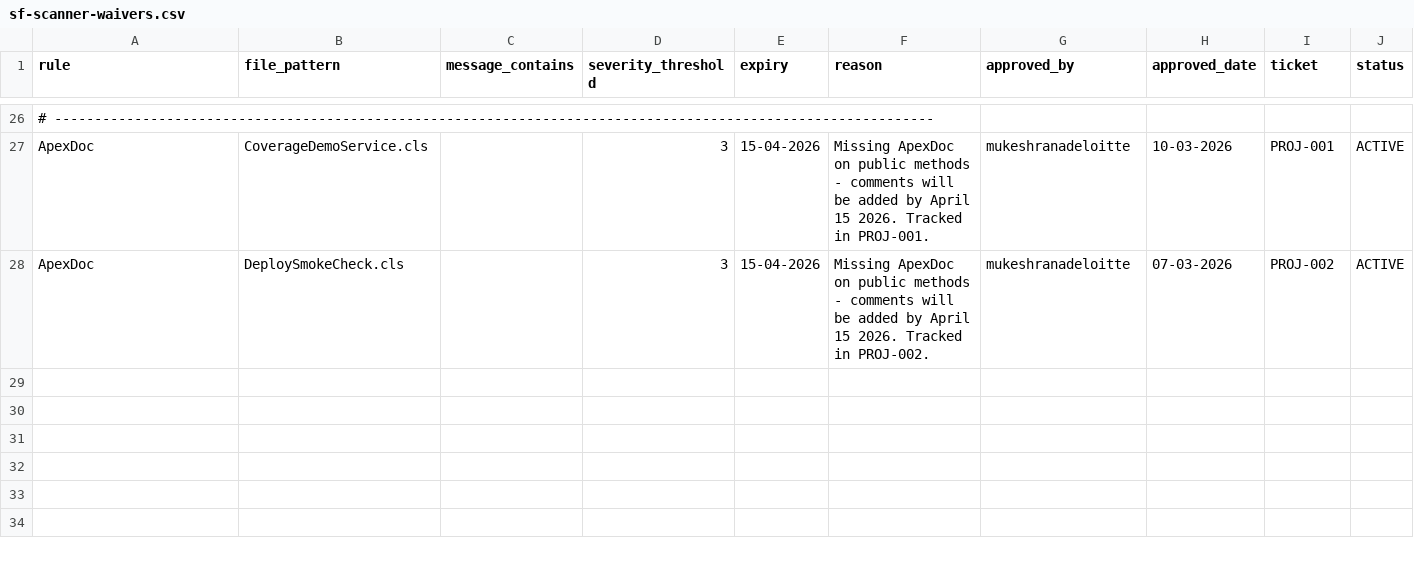
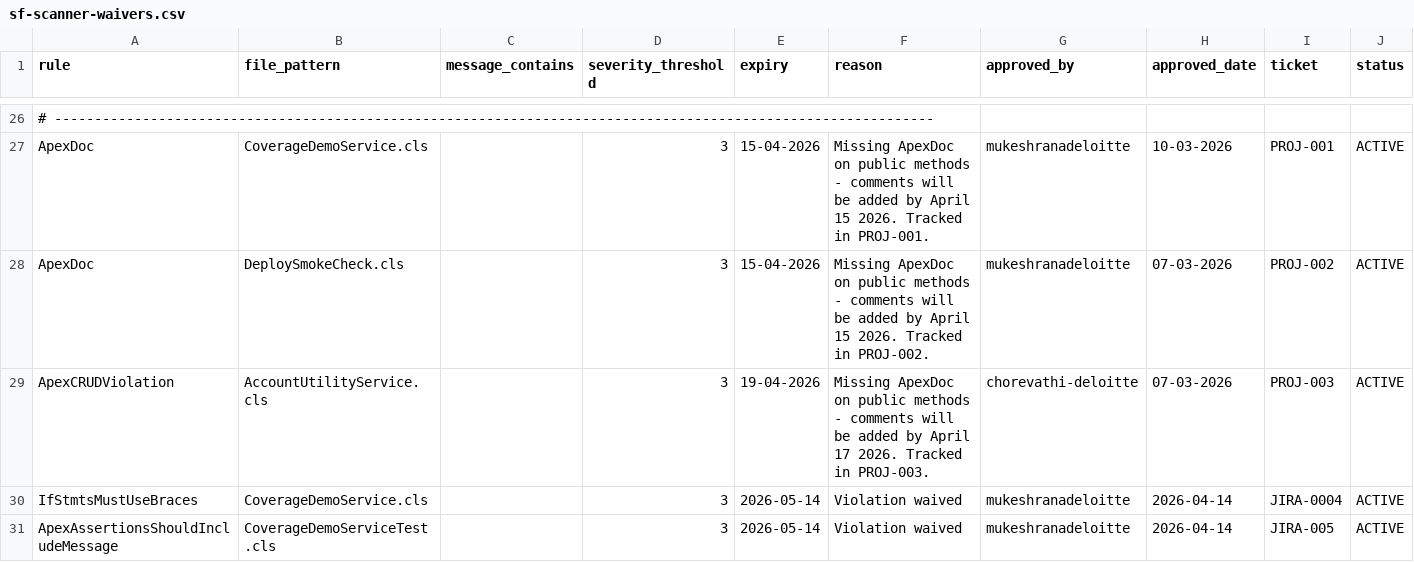
Before and after one commit to mukeshranadeloitte/crt_repo, a CSV file: .github/sf-scanner-waivers.csv, drawn as a sheet; only a part is shown, gaps mark what is left out; the diff names each change by its address in the sheet, - before the commit and + after, or states it on an @@ line.

Commit message:
Update sf-scanner-waivers.csv

```diff
--- a/.github/sf-scanner-waivers.csv
+++ b/.github/sf-scanner-waivers.csv
+row 29: ApexCRUDViolation | AccountUtilityService.cls |  | 3 | 19-04-2026 | Missing ApexDoc on public methods - comments will be added by April 17 2026. Tracked in PROJ-003. | chorevathi-deloitte | 07-03-2026 | PROJ-003 | ACTIVE
+row 30: IfStmtsMustUseBraces | CoverageDemoService.cls |  | 3 | 2026-05-14 | Violation waived | mukeshranadeloitte | 2026-04-14 | JIRA-0004 | ACTIVE
+row 31: ApexAssertionsShouldIncludeMessage | CoverageDemoServiceTest.cls |  | 3 | 2026-05-14 | Violation waived | mukeshranadeloitte | 2026-04-14 | JIRA-005 | ACTIVE
```
